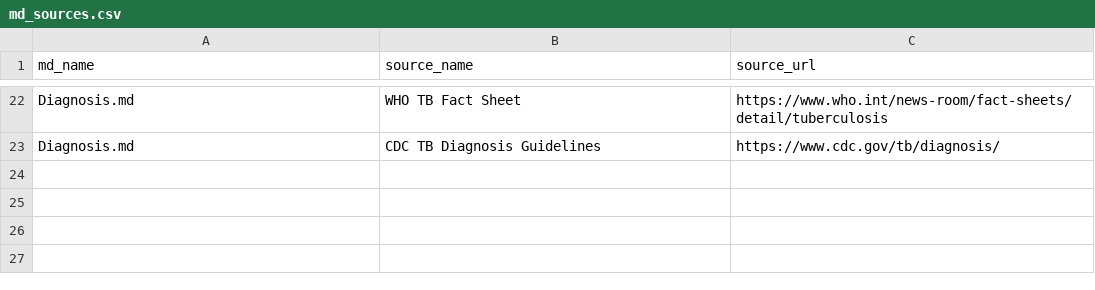
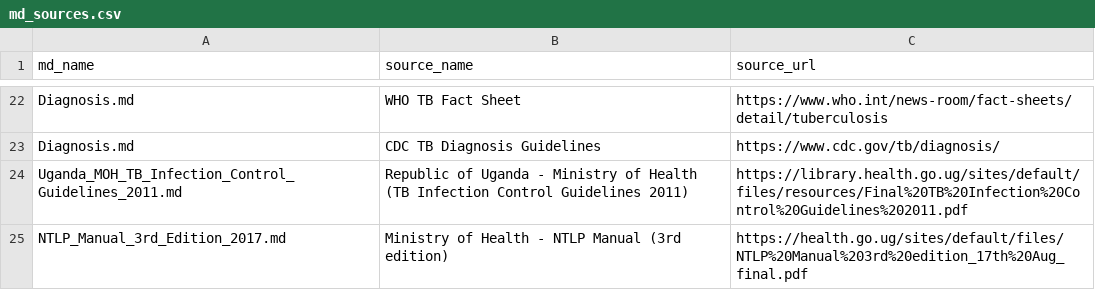
Before and after one commit to Beijukabruno/DSI_TB-helpcentre, a CSV file: md_sources.csv, drawn as a sheet; only a part is shown, gaps mark what is left out; the diff names each change by its address in the sheet, - before the commit and + after, or states it on an @@ line.

```diff
--- a/md_sources.csv
+++ b/md_sources.csv
+row 24: Uganda_MOH_TB_Infection_Control_Guidelines_2011.md | Republic of Uganda - Ministry of Health (TB Infection Control Guidelines 2011) | https://library.health.go.ug/sites/default/files/resources/Final%20TB%20Infection%20Control%20Guidelines%202011.pdf
+row 25: NTLP_Manual_3rd_Edition_2017.md | Ministry of Health - NTLP Manual (3rd edition) | https://health.go.ug/sites/default/files/NTLP%20Manual%203rd%20edition_17th%20Aug_final.pdf
```
Also changed, not shown: 11 other files.
